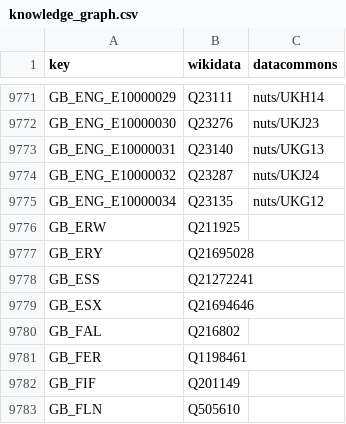
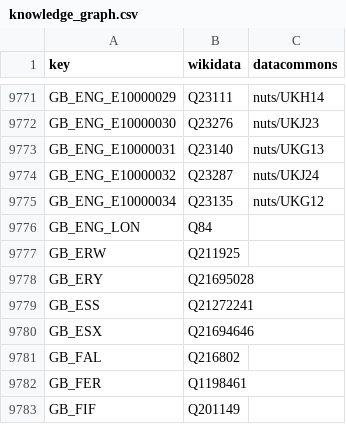
Before and after one commit to GoogleCloudPlatform/covid-19-open-data, a CSV file: src/data/knowledge_graph.csv, drawn as a sheet; only a part is shown, gaps mark what is left out; the shorter side is filled out with more unchanged rows.

```diff
--- a/src/data/knowledge_graph.csv
+++ b/src/data/knowledge_graph.csv
@@ -9775,2 +9775,3 @@ GB_ENG_E10000032,Q23287,nuts/UKJ24
 GB_ENG_E10000034,Q23135,nuts/UKG12
+GB_ENG_LON,Q84,
 GB_ERW,Q211925,
```
Also changed, not shown: src/data/localities.csv, 2 other files.
